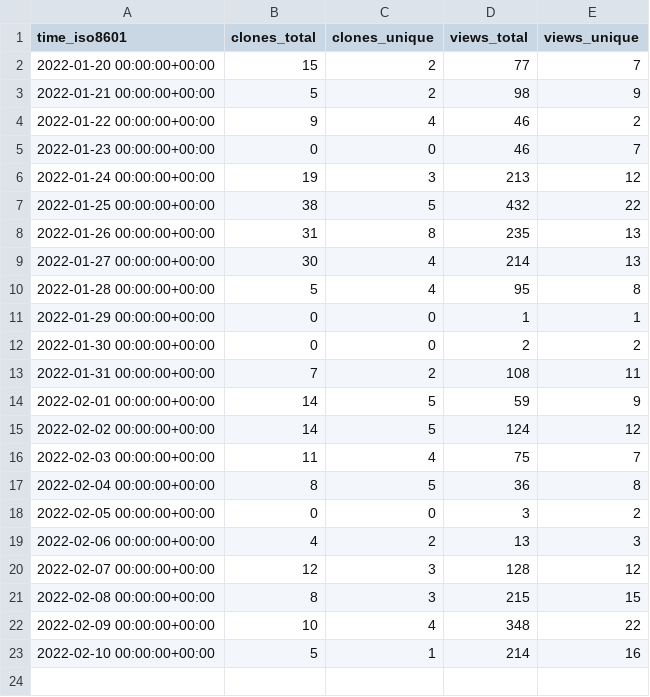
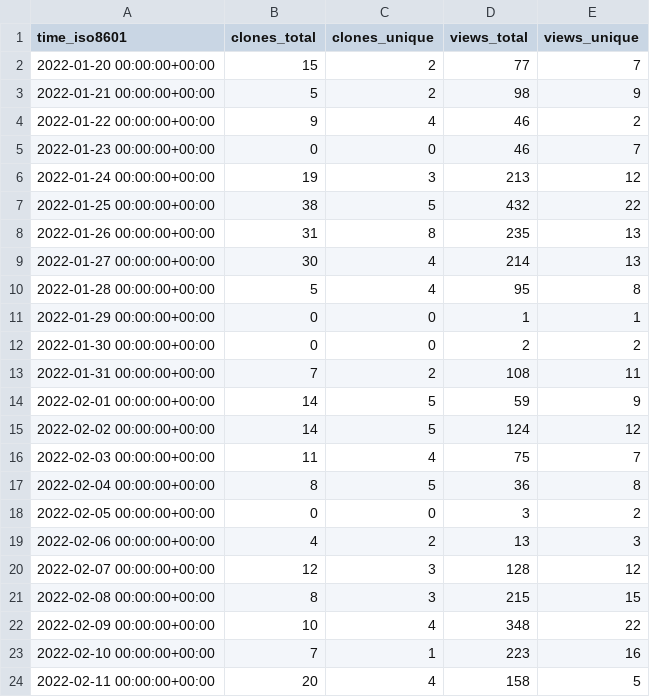
Before and after one commit to ethyca/fides-stats, a CSV file: ethyca/fidesops/ghrs-data/views_clones_aggregate.csv, drawn as a sheet.

```diff
--- a/ethyca/fidesops/ghrs-data/views_clones_aggregate.csv
+++ b/ethyca/fidesops/ghrs-data/views_clones_aggregate.csv
@@ -22,2 +22,3 @@ time_iso8601,clones_total,clones_unique,views_total,views_unique
 2022-02-09 00:00:00+00:00,10,4,348,22
-2022-02-10 00:00:00+00:00,5,1,214,16
+2022-02-10 00:00:00+00:00,7,1,223,16
+2022-02-11 00:00:00+00:00,20,4,158,5
```
Also changed, not shown: 1 other file.
